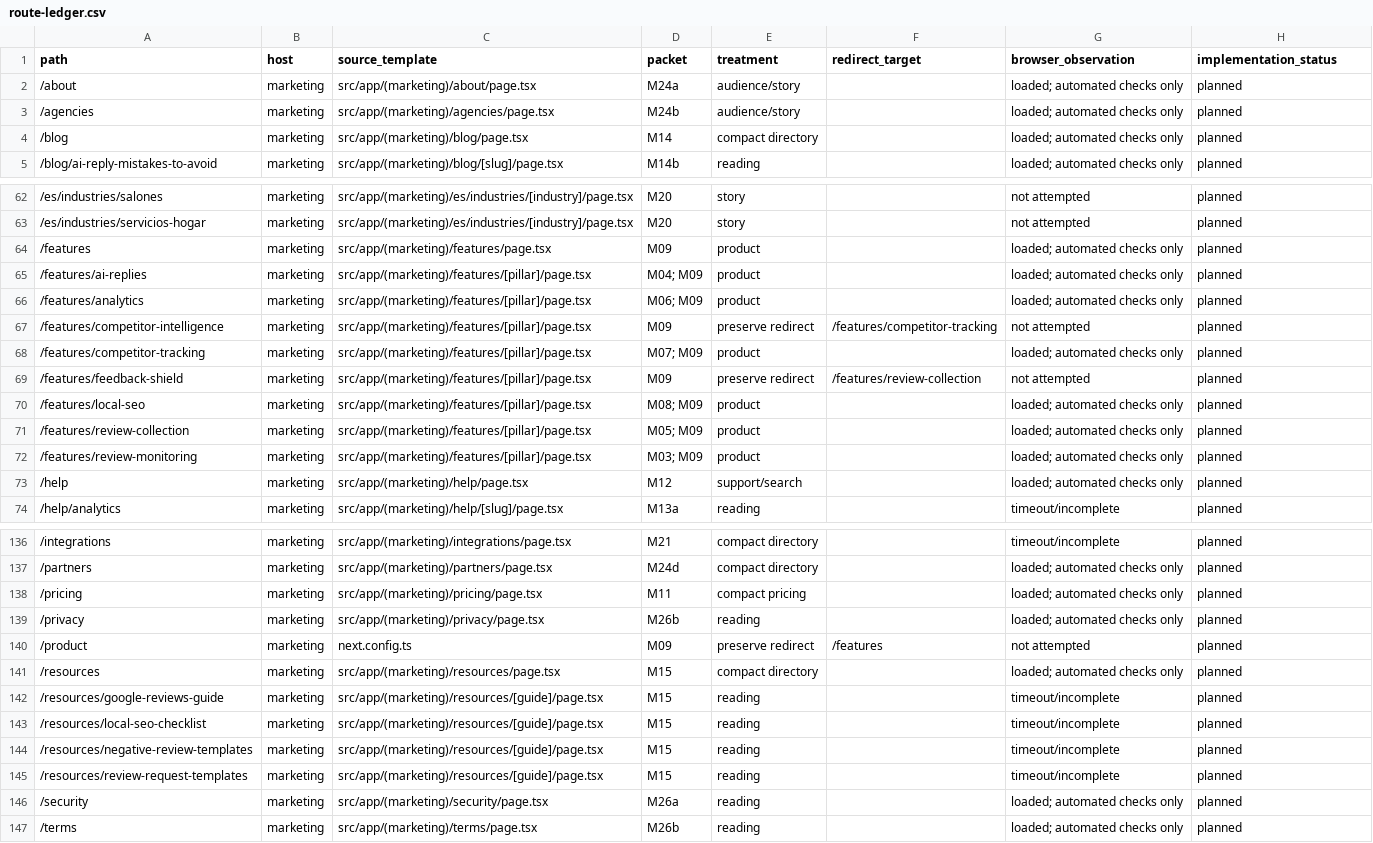
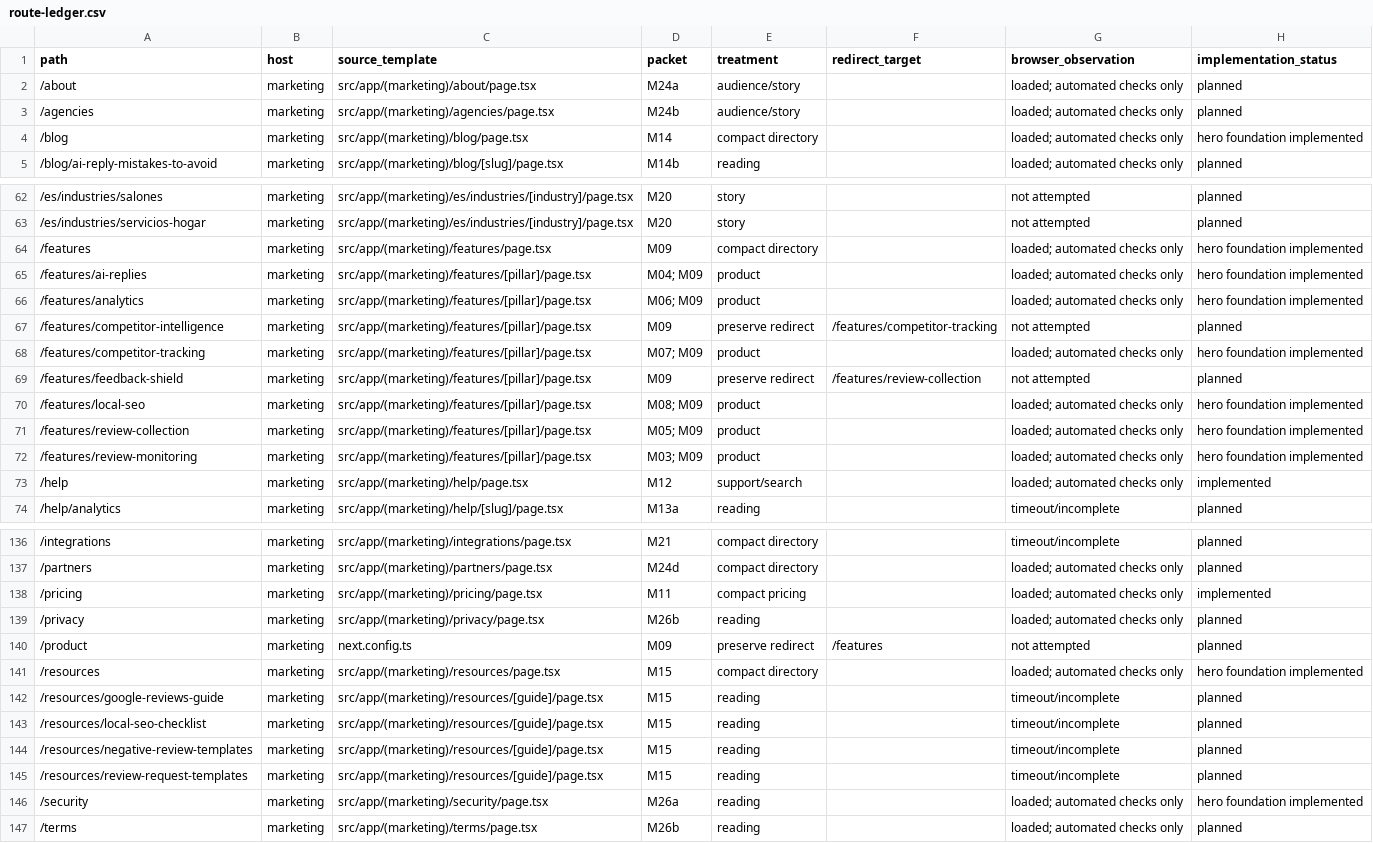
Before and after one commit to dikondaashish/Zyene_reviews, a CSV file: docs/design-handoff-2026-09/route-ledger.csv, drawn as a sheet; only a part is shown, gaps mark what is left out; the diff covers the shown part only.

```diff
--- a/docs/design-handoff-2026-09/route-ledger.csv
+++ b/docs/design-handoff-2026-09/route-ledger.csv
@@ -3,3 +3,3 @@ path,host,source_template,packet,treatment,redirect_target,browser_observation,i
 /agencies,marketing,src/app/(marketing)/agencies/page.tsx,M24b,audience/story,,loaded; automated checks only,planned
-/blog,marketing,src/app/(marketing)/blog/page.tsx,M14,compact directory,,loaded; automated checks only,planned
+/blog,marketing,src/app/(marketing)/blog/page.tsx,M14,compact directory,,loaded; automated checks only,hero foundation implemented
 /blog/ai-reply-mistakes-to-avoid,marketing,src/app/(marketing)/blog/[slug]/page.tsx,M14b,reading,,loaded; automated checks only,planned
@@ -63,12 +63,12 @@ path,host,source_template,packet,treatment,redirect_target,browser_observation,i
 /es/industries/servicios-hogar,marketing,src/app/(marketing)/es/industries/[industry]/page.tsx,M20,story,,not attempted,planned
-/features,marketing,src/app/(marketing)/features/page.tsx,M09,product,,loaded; automated checks only,planned
-/features/ai-replies,marketing,src/app/(marketing)/features/[pillar]/page.tsx,M04; M09,product,,loaded; automated checks only,planned
-/features/analytics,marketing,src/app/(marketing)/features/[pillar]/page.tsx,M06; M09,product,,loaded; automated checks only,planned
+/features,marketing,src/app/(marketing)/features/page.tsx,M09,compact directory,,loaded; automated checks only,hero foundation implemented
+/features/ai-replies,marketing,src/app/(marketing)/features/[pillar]/page.tsx,M04; M09,product,,loaded; automated checks only,hero foundation implemented
+/features/analytics,marketing,src/app/(marketing)/features/[pillar]/page.tsx,M06; M09,product,,loaded; automated checks only,hero foundation implemented
 /features/competitor-intelligence,marketing,src/app/(marketing)/features/[pillar]/page.tsx,M09,preserve redirect,/features/competitor-tracking,not attempted,planned
-/features/competitor-tracking,marketing,src/app/(marketing)/features/[pillar]/page.tsx,M07; M09,product,,loaded; automated checks only,planned
+/features/competitor-tracking,marketing,src/app/(marketing)/features/[pillar]/page.tsx,M07; M09,product,,loaded; automated checks only,hero foundation implemented
 /features/feedback-shield,marketing,src/app/(marketing)/features/[pillar]/page.tsx,M09,preserve redirect,/features/review-collection,not attempted,planned
-/features/local-seo,marketing,src/app/(marketing)/features/[pillar]/page.tsx,M08; M09,product,,loaded; automated checks only,planned
-/features/review-collection,marketing,src/app/(marketing)/features/[pillar]/page.tsx,M05; M09,product,,loaded; automated checks only,planned
-/features/review-monitoring,marketing,src/app/(marketing)/features/[pillar]/page.tsx,M03; M09,product,,loaded; automated checks only,planned
-/help,marketing,src/app/(marketing)/help/page.tsx,M12,support/search,,loaded; automated checks only,planned
+/features/local-seo,marketing,src/app/(marketing)/features/[pillar]/page.tsx,M08; M09,product,,loaded; automated checks only,hero foundation implemented
+/features/review-collection,marketing,src/app/(marketing)/features/[pillar]/page.tsx,M05; M09,product,,loaded; automated checks only,hero foundation implemented
+/features/review-monitoring,marketing,src/app/(marketing)/features/[pillar]/page.tsx,M03; M09,product,,loaded; automated checks only,hero foundation implemented
+/help,marketing,src/app/(marketing)/help/page.tsx,M12,support/search,,loaded; automated checks only,implemented
 /help/analytics,marketing,src/app/(marketing)/help/[slug]/page.tsx,M13a,reading,,timeout/incomplete,planned
@@ -137,6 +137,6 @@ path,host,source_template,packet,treatment,redirect_target,browser_observation,i
 /partners,marketing,src/app/(marketing)/partners/page.tsx,M24d,compact directory,,loaded; automated checks only,planned
-/pricing,marketing,src/app/(marketing)/pricing/page.tsx,M11,compact pricing,,loaded; automated checks only,planned
+/pricing,marketing,src/app/(marketing)/pricing/page.tsx,M11,compact pricing,,loaded; automated checks only,implemented
 /privacy,marketing,src/app/(marketing)/privacy/page.tsx,M26b,reading,,loaded; automated checks only,planned
 /product,marketing,next.config.ts,M09,preserve redirect,/features,not attempted,planned
-/resources,marketing,src/app/(marketing)/resources/page.tsx,M15,compact directory,,loaded; automated checks only,planned
+/resources,marketing,src/app/(marketing)/resources/page.tsx,M15,compact directory,,loaded; automated checks only,hero foundation implemented
 /resources/google-reviews-guide,marketing,src/app/(marketing)/resources/[guide]/page.tsx,M15,reading,,timeout/incomplete,planned
@@ -145,3 +145,3 @@ path,host,source_template,packet,treatment,redirect_target,browser_observation,i
 /resources/review-request-templates,marketing,src/app/(marketing)/resources/[guide]/page.tsx,M15,reading,,timeout/incomplete,planned
-/security,marketing,src/app/(marketing)/security/page.tsx,M26a,reading,,loaded; automated checks only,planned
+/security,marketing,src/app/(marketing)/security/page.tsx,M26a,reading,,loaded; automated checks only,hero foundation implemented
 /terms,marketing,src/app/(marketing)/terms/page.tsx,M26b,reading,,loaded; automated checks only,planned
```
Also changed, not shown: 4 edited cells elsewhere in this file, docs/design-handoff-2026-09/protected-routes.csv, 42 other files.
